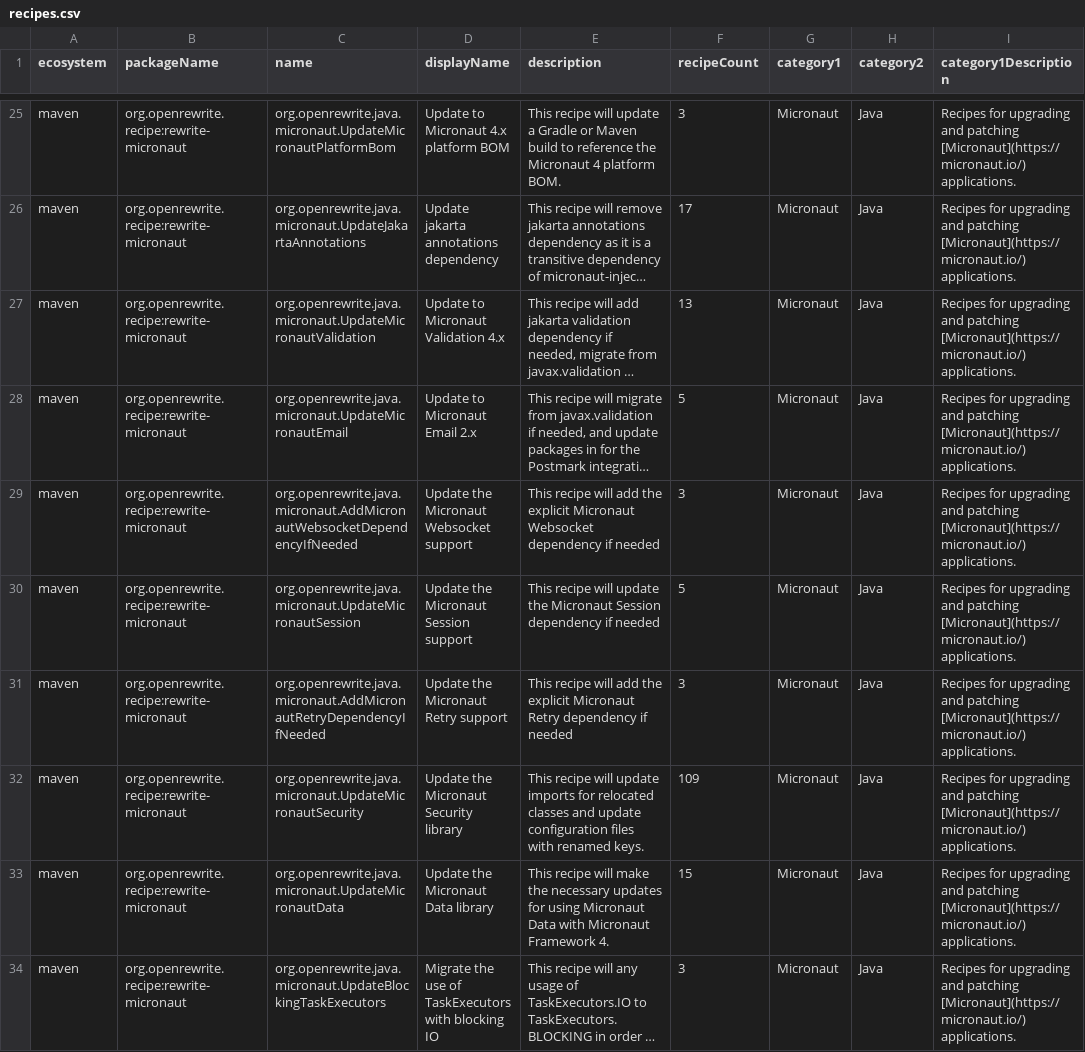
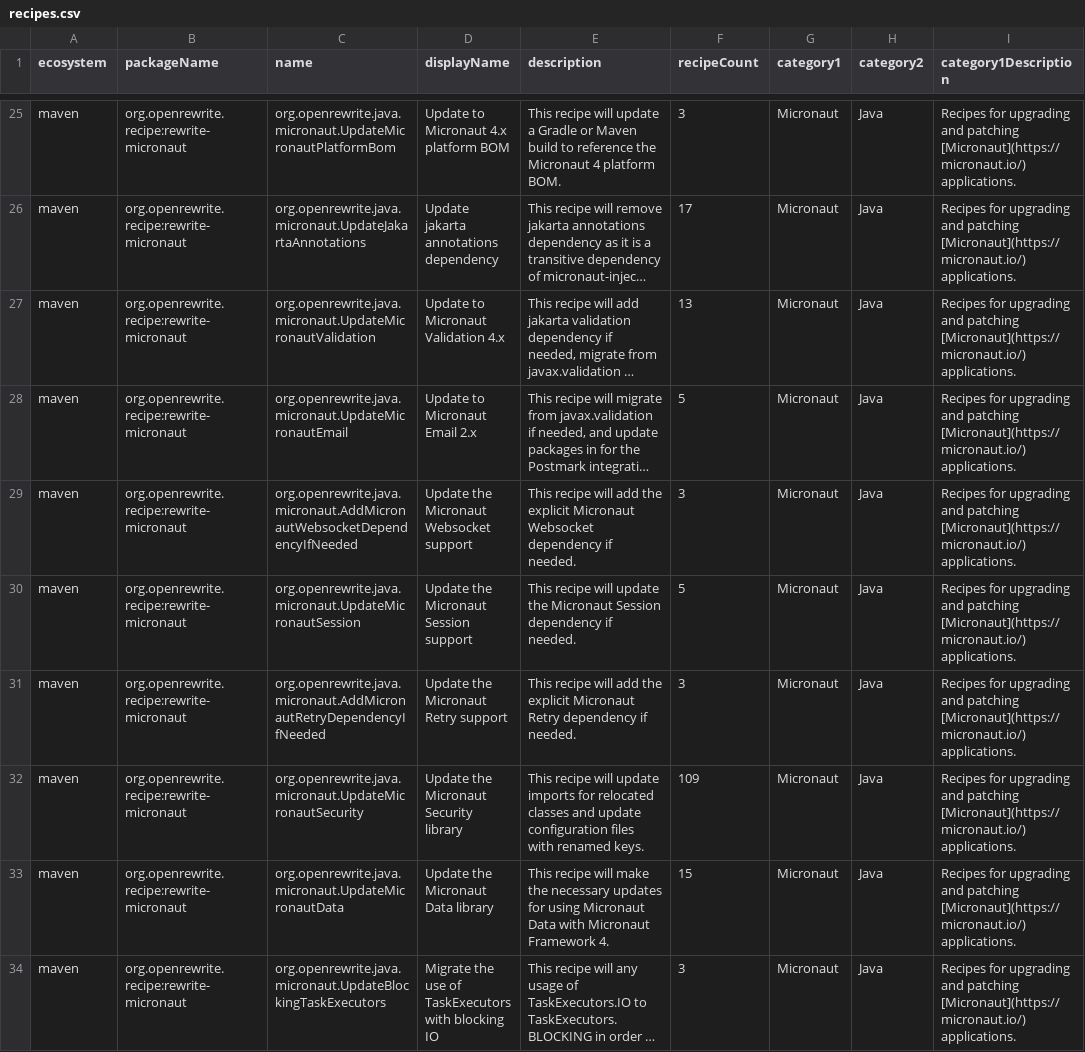
Before and after one commit to openrewrite/rewrite-micronaut, a CSV file: src/main/resources/META-INF/rewrite/recipes.csv, drawn as a sheet; only a part is shown, gaps mark what is left out; long unchanged cells end in …; the diff names each change by its address in the sheet, - before the commit and + after, or states it on an @@ line.

Commit message:
End `description` with a dot

```diff
--- a/src/main/resources/META-INF/rewrite/recipes.csv
+++ b/src/main/resources/META-INF/rewrite/recipes.csv
-E29 (description): …dependency if needed
+E29 (description): …dependency if needed.
-E30 (description): …dependency if needed
+E30 (description): …dependency if needed.
-E31 (description): …dependency if needed
+E31 (description): …dependency if needed.
```
Also changed, not shown: 1 other file.
